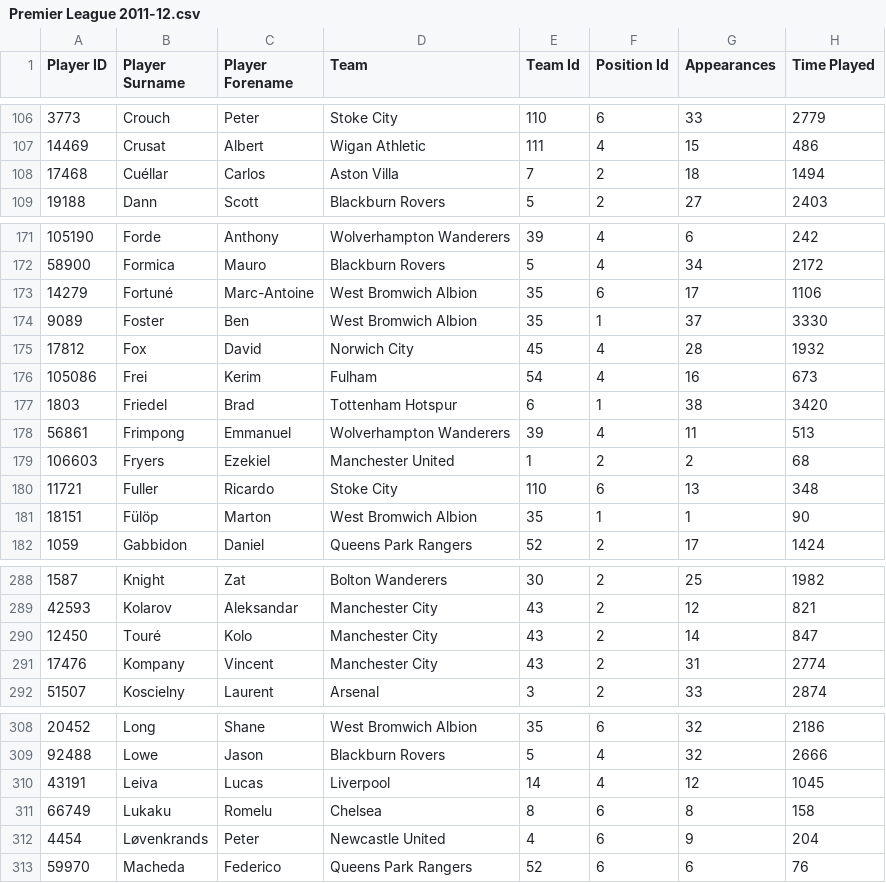
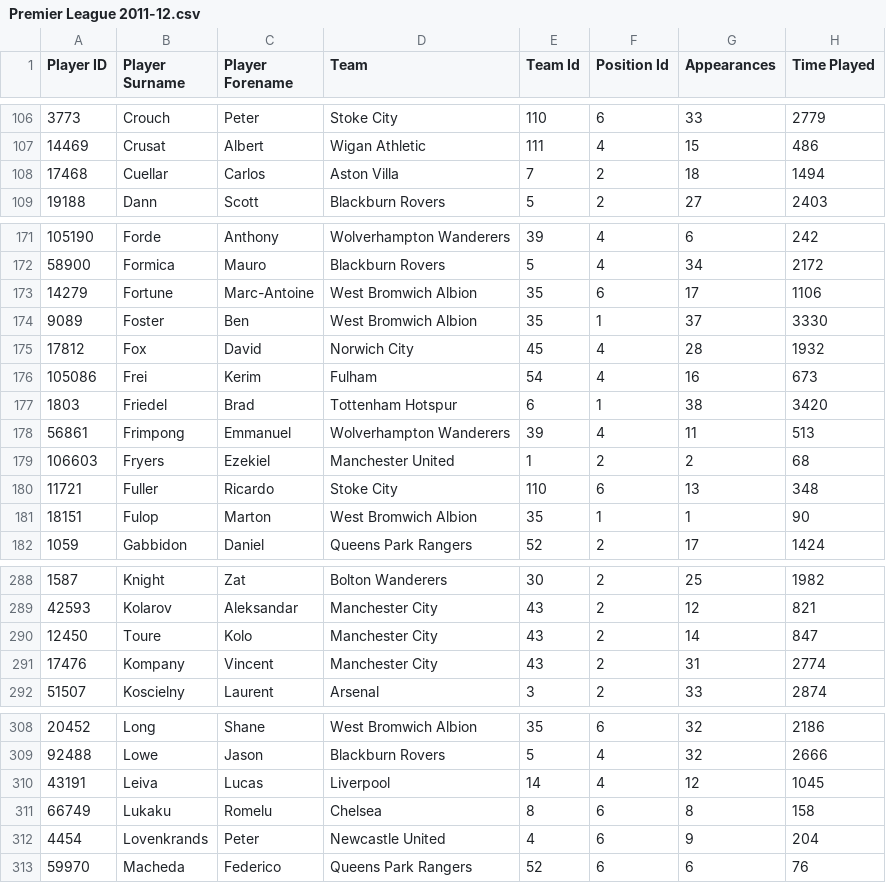
Before and after one commit to asbapat/Visualization-Player-View, a CSV file: Premier League 2011-12.csv, drawn as a sheet; only a part is shown, gaps mark what is left out; the diff covers the shown part only; the diff names each change by its address in the sheet, - before the commit and + after, or states it on an @@ line.

Commit message:
Created JSON file with all the league's teams and player

```diff
--- a/Premier League 2011-12.csv
+++ b/Premier League 2011-12.csv
-B108 (Player Surname): Cuéllar
+B108 (Player Surname): Cuellar
-B173 (Player Surname): Fortuné
+B173 (Player Surname): Fortune
-B181 (Player Surname): Fülöp
+B181 (Player Surname): Fulop
-B290 (Player Surname): Touré
+B290 (Player Surname): Toure
-B312 (Player Surname): Løvenkrands
+B312 (Player Surname): Lovenkrands
```
Also changed, not shown: 20 edited cells elsewhere in this file, 6 other files.
